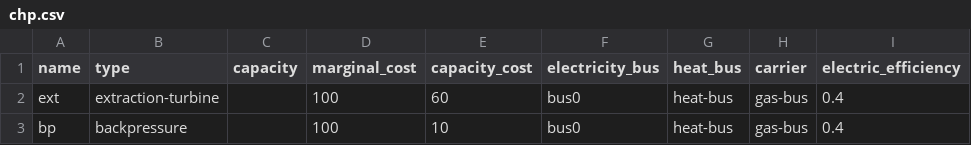
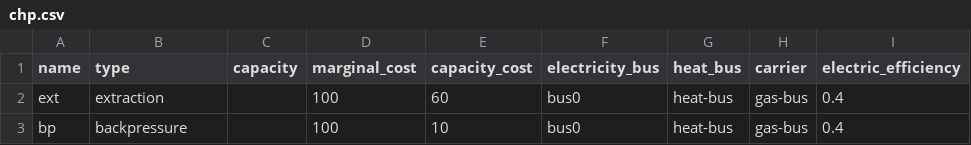
Before and after one commit to znes/renpass, a CSV file: renpass/examples/investment/data/elements/chp.csv, drawn as a sheet; only a part is shown; the diff names each change by its address in the sheet, - before the commit and + after, or states it on an @@ line.

Commit message:
Update investment example 2nd

```diff
--- a/renpass/examples/investment/data/elements/chp.csv
+++ b/renpass/examples/investment/data/elements/chp.csv
-B2 (type): extraction-turbine
+B2 (type): extraction
```
Also changed, not shown: 3 other files.
